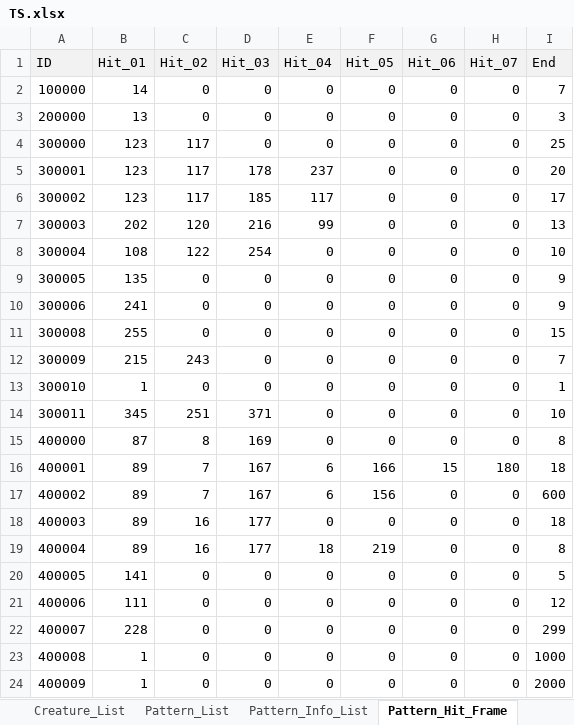
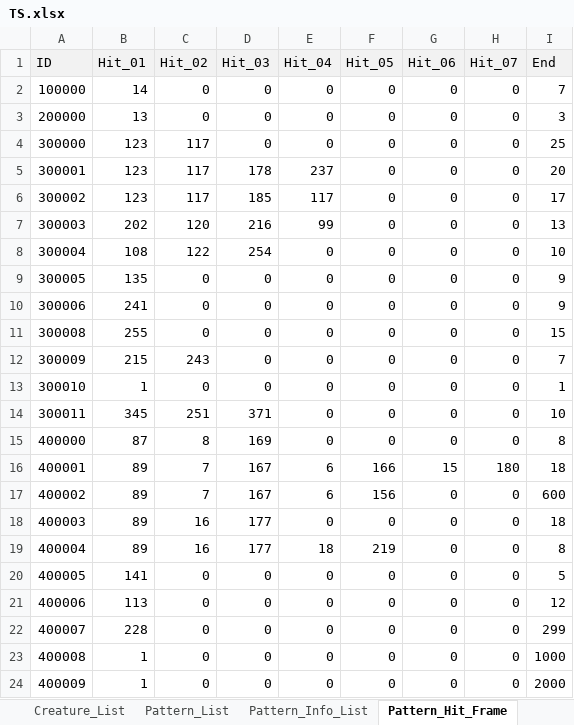
Before and after one commit to ChanhuiBae/ProjectTS, an Excel workbook: Assets/04Table/TS.xlsx, sheet Pattern_Hit_Frame, drawn as a sheet; values as stored, in another font and other column widths than the file's, no borders; the diff names each change by its address in the sheet, - before the commit and + after, or states it on an @@ line.

```diff
--- a/Assets/04Table/TS.xlsx (sheet Pattern_Hit_Frame)
+++ b/Assets/04Table/TS.xlsx (sheet Pattern_Hit_Frame)
-B21 (Hit_01): 111
+B21 (Hit_01): 113
```
Also changed, not shown: 7 other files.
